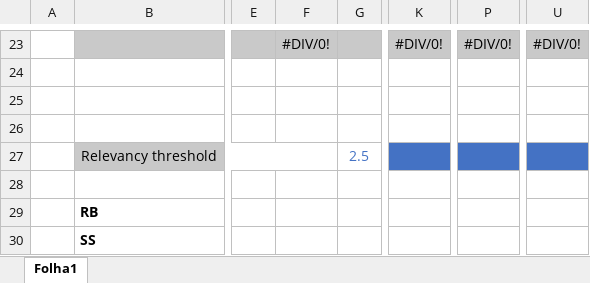
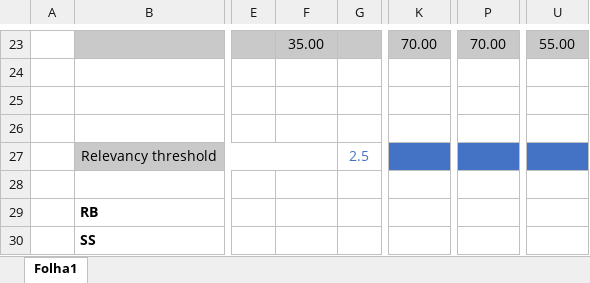
Before and after one commit to smartlord7/MMIRMusicRecommender, an Excel workbook: doc/Subjective Evaluation (Metadata).xlsx, sheet Folha1, drawn as a sheet; only a part is shown, gaps mark what is left out; values as stored, in another font and other column widths than the file's, no borders; conditional formats not drawn; the diff covers the shown part only; the diff names each change by its address in the sheet, - before the commit and + after, or states it on an @@ line.

Commit message:
STABLE: Update subjective analysis based on metadata.

```diff
--- a/doc/Subjective Evaluation (Metadata).xlsx (sheet Folha1)
+++ b/doc/Subjective Evaluation (Metadata).xlsx (sheet Folha1)
-F23: #DIV/0!
+F23: 35.00
-K23: #DIV/0!
+K23: 70.00
-P23: #DIV/0!
+P23: 70.00
-U23: #DIV/0!
+U23: 55.00
```
Also changed, not shown: 20 added rows and 20 removed rows elsewhere in this sheet.
